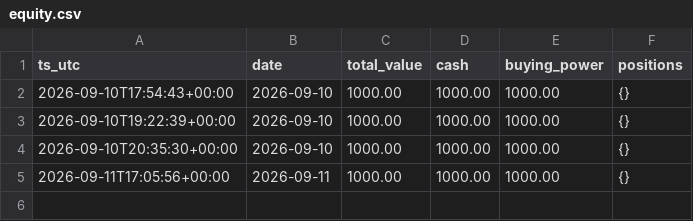
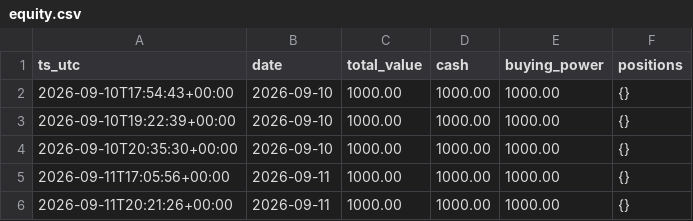
Before and after one commit to Lilylu0718/robinhood, a CSV file: equity.csv, drawn as a sheet; the diff names each change by its address in the sheet, - before the commit and + after, or states it on an @@ line.

```diff
--- a/equity.csv
+++ b/equity.csv
+row 6: 2026-09-11T20:21:26+00:00 | 2026-09-11 | 1000.00 | 1000.00 | 1000.00 | {}
```
Also changed, not shown: decisions.csv.
